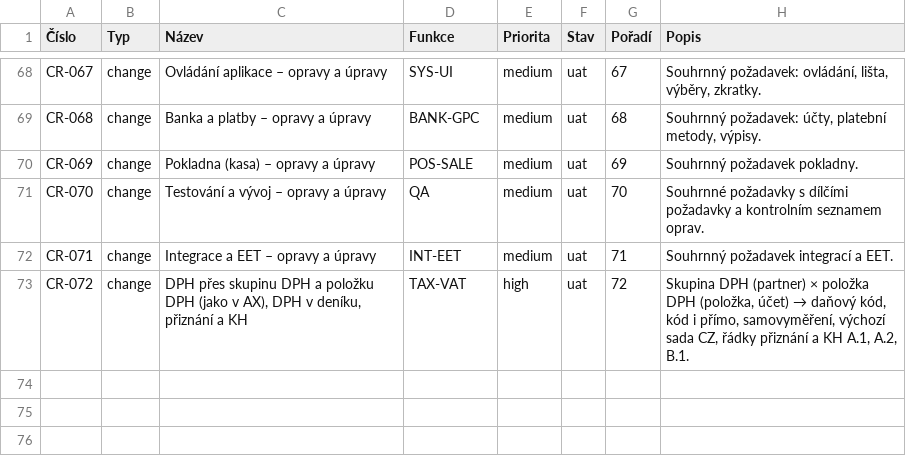
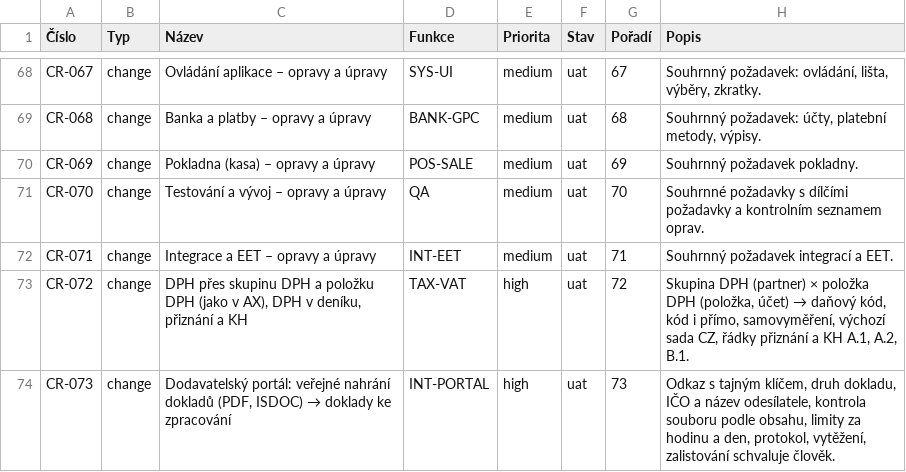
Before and after one commit to bregovic/shanon, a CSV file: docs/qa/3-pozadavky.csv, drawn as a sheet; only a part is shown, gaps mark what is left out.

```diff
--- a/docs/qa/3-pozadavky.csv
+++ b/docs/qa/3-pozadavky.csv
@@ -73 +73,2 @@ CR-071;change;Integrace a EET – opravy a úpravy;INT-EET;medium;uat;71;Souhrnn
 CR-072;change;DPH přes skupinu DPH a položku DPH (jako v AX), DPH v deníku, přiznání a KH;TAX-VAT;high;uat;72;Skupina DPH (partner) × položka DPH (položka, účet) → daňový kód, kód i přímo, samovyměření, výchozí sada CZ, řádky přiznání a KH A.1, A.2, B.1.
+CR-073;change;Dodavatelský portál: veřejné nahrání dokladů (PDF, ISDOC) → doklady ke zpracování;INT-PORTAL;high;uat;73;Odkaz s tajným klíčem, druh dokladu, IČO a název odesílatele, kontrola souboru podle obsahu, limity za hodinu a den, protokol, vytěžení, zalistování schvaluje člověk.
```
Also changed, not shown: docs/qa/1-funkce.csv, docs/qa/2-scenare.csv, 15 other files.
